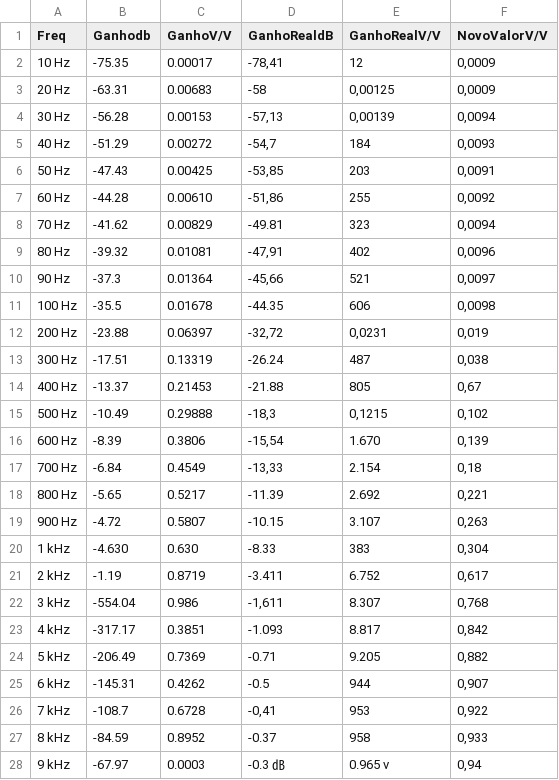
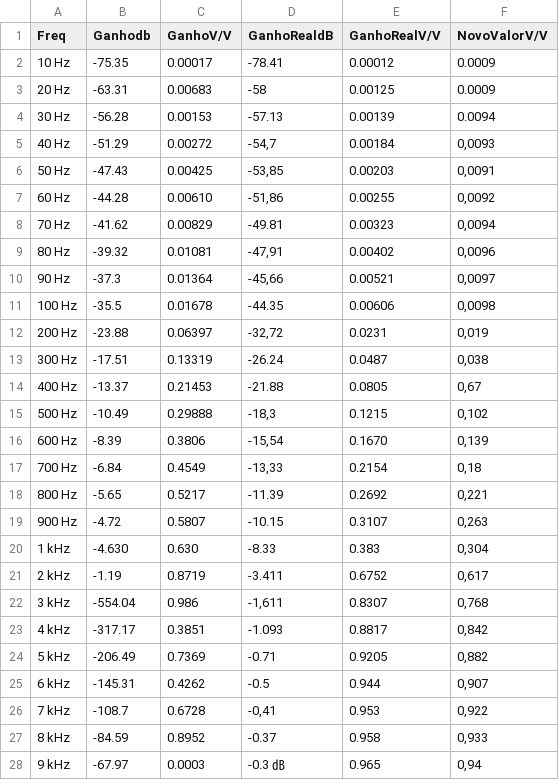
Before and after one commit to MurininSB/analogico, a CSV file: tabela.csv, drawn as a sheet; only a part is shown; the diff covers the shown part only.

Commit message:
Update tabela.csv

```diff
--- a/tabela.csv
+++ b/tabela.csv
@@ -1,28 +1,28 @@
 Freq,Ganhodb,GanhoV/V,GanhoRealdB,GanhoRealV/V,NovoValorV/V
-10 Hz, -75.35, 0.00017,"-78,41",12,"0,0009"
-20 Hz, -63.31, 0.00683,-58,"0,00125","0,0009"
-30 Hz, -56.28, 0.00153,"-57,13","0,00139","0,0094"
-40 Hz, -51.29, 0.00272,"-54,7",184,"0,0093"
-50 Hz,-47.43,0.00425,"-53,85",203,"0,0091"
-60 Hz,-44.28,0.00610,"-51,86",255,"0,0092"
-70 Hz,-41.62,0.00829,-49.81,323,"0,0094"
-80 Hz,-39.32,0.01081,"-47,91",402,"0,0096"
-90 Hz,-37.3,0.01364,"-45,66",521,"0,0097"
-100 Hz,-35.5,0.01678,-44.35,606,"0,0098"
-200 Hz,-23.88,0.06397,"-32,72","0,0231","0,019"
-300 Hz,-17.51,0.13319,-26.24,487,"0,038"
-400 Hz,-13.37,0.21453,-21.88,805,"0,67"
-500 Hz,-10.49,0.29888,"-18,3","0,1215","0,102"
-600 Hz,-8.39,0.3806,"-15,54",1.670,"0,139"
-700 Hz,-6.84,0.4549,"-13,33",2.154,"0,18"
-800 Hz,-5.65,0.5217,-11.39,2.692,"0,221"
-900 Hz,-4.72,0.5807,-10.15,3.107,"0,263"
-1 kHz,-4.630,0.630,-8.33,383,"0,304"
-2 kHz,-1.19,0.8719,-3.411,6.752,"0,617"
-3 kHz,-554.04,0.986,"-1,611",8.307,"0,768"
-4 kHz,-317.17,0.3851,-1.093,8.817,"0,842"
-5 kHz,-206.49,0.7369,-0.71,9.205,"0,882"
-6 kHz,-145.31,0.4262,-0.5,944,"0,907"
-7 kHz,-108.7,0.6728,"-0,41",953,"0,922"
-8 kHz,-84.59,0.8952,-0.37,958,"0,933"
-9 kHz,-67.97,0.0003,-0.3 ㏈,0.965 v,"0,94"
+10 Hz, -75.35, 0.00017,-78.41,0.00012,0.0009
+20 Hz, -63.31, 0.00683,-58,0.00125,0.0009
+30 Hz, -56.28, 0.00153,-57.13,0.00139,0.0094
+40 Hz, -51.29, 0.00272,"-54,7",0.00184,"0,0093"
+50 Hz,-47.43,0.00425,"-53,85",0.00203,"0,0091"
+60 Hz,-44.28,0.00610,"-51,86",0.00255,"0,0092"
+70 Hz,-41.62,0.00829,-49.81,0.00323,"0,0094"
+80 Hz,-39.32,0.01081,"-47,91",0.00402,"0,0096"
+90 Hz,-37.3,0.01364,"-45,66",0.00521,"0,0097"
+100 Hz,-35.5,0.01678,-44.35,0.00606,"0,0098"
+200 Hz,-23.88,0.06397,"-32,72",0.0231,"0,019"
+300 Hz,-17.51,0.13319,-26.24,0.0487,"0,038"
+400 Hz,-13.37,0.21453,-21.88,0.0805,"0,67"
+500 Hz,-10.49,0.29888,"-18,3",0.1215,"0,102"
+600 Hz,-8.39,0.3806,"-15,54",0.1670,"0,139"
+700 Hz,-6.84,0.4549,"-13,33",0.2154,"0,18"
+800 Hz,-5.65,0.5217,-11.39,0.2692,"0,221"
+900 Hz,-4.72,0.5807,-10.15,0.3107,"0,263"
+1 kHz,-4.630,0.630,-8.33,0.383,"0,304"
+2 kHz,-1.19,0.8719,-3.411,0.6752,"0,617"
+3 kHz,-554.04,0.986,"-1,611",0.8307,"0,768"
+4 kHz,-317.17,0.3851,-1.093,0.8817,"0,842"
+5 kHz,-206.49,0.7369,-0.71,0.9205,"0,882"
+6 kHz,-145.31,0.4262,-0.5,0.944,"0,907"
+7 kHz,-108.7,0.6728,"-0,41",0.953,"0,922"
+8 kHz,-84.59,0.8952,-0.37,0.958,"0,933"
+9 kHz,-67.97,0.0003,-0.3 ㏈,0.965,"0,94"
```
Also changed, not shown: 10 edited cells elsewhere in this file.
